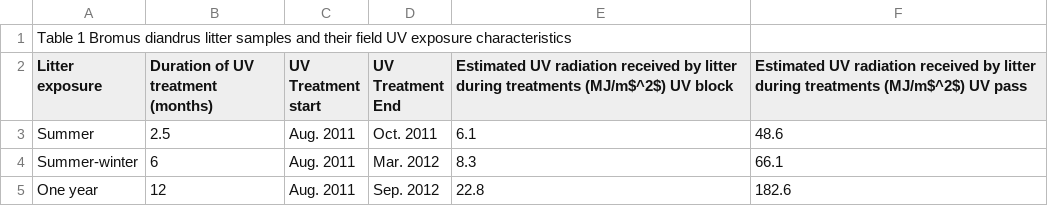
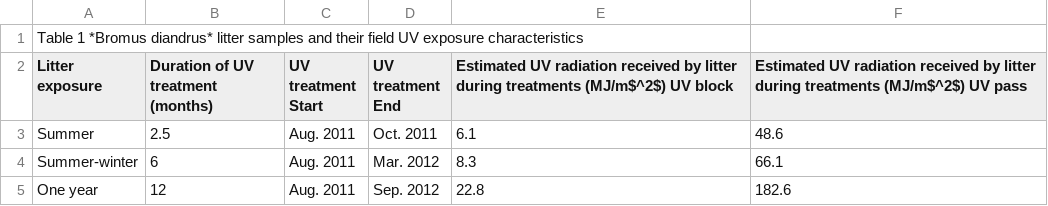
Before and after one commit to ktoddbrown/SoilDRaH, a CSV file: 01_DataRescue/Lin2015/temp/Lin2015_Table1_CS.csv, drawn as a sheet.

```diff
--- a/01_DataRescue/Lin2015/temp/Lin2015_Table1_CS.csv
+++ b/01_DataRescue/Lin2015/temp/Lin2015_Table1_CS.csv
@@ -1,3 +1,3 @@
-Table 1 Bromus diandrus litter samples and their field UV exposure characteristics,,,,,
-Litter exposure,Duration of UV treatment (months),UV Treatment start,UV Treatment End,Estimated UV radiation received by litter during treatments (MJ/m$^2$) UV block,Estimated UV radiation received by litter during treatments (MJ/m$^2$) UV pass
+Table 1 *Bromus diandrus* litter samples and their field UV exposure characteristics,,,,,
+Litter exposure,Duration of UV treatment (months),UV treatment Start,UV treatment End,Estimated UV radiation received by litter during treatments (MJ/m$^2$) UV block,Estimated UV radiation received by litter during treatments (MJ/m$^2$) UV pass
 Summer,2.5,Aug. 2011,Oct. 2011,6.1,48.6
```
Also changed, not shown: 01_DataRescue/Lin2015/temp/Lin2015_Figure1_CS.csv, 01_DataRescue/Lin2015/temp/Lin2015_Figure2_CS.csv, 6 other files.
